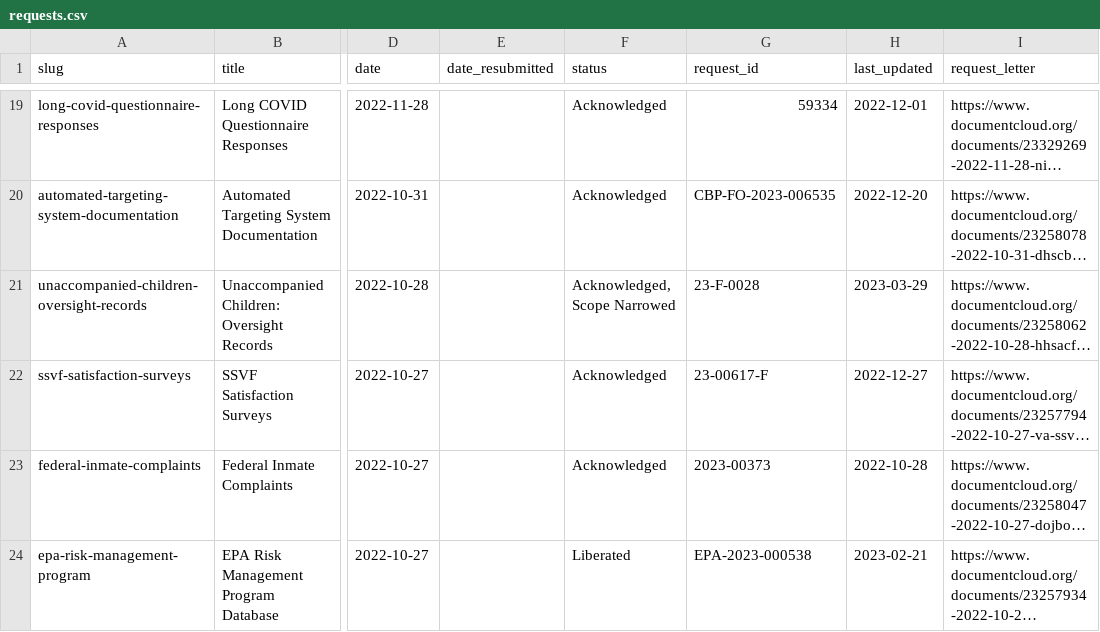
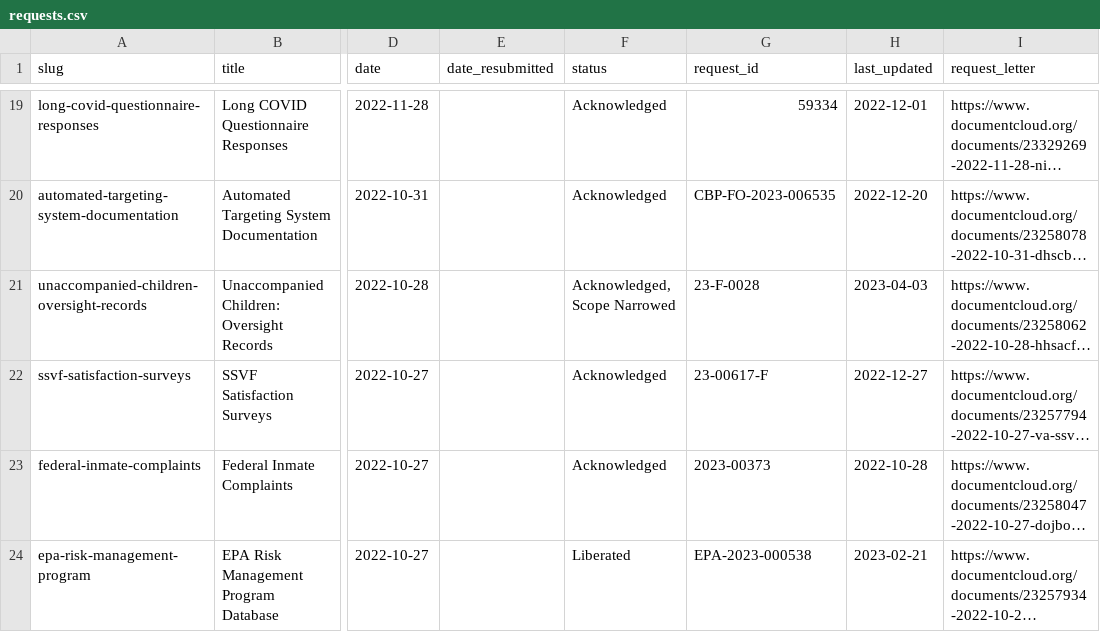
Before and after one commit to data-liberation-project/dlp-metadata, a CSV file: data/requests.csv, drawn as a sheet; only a part is shown, gaps mark what is left out; long unchanged cells end in …; the diff names each change by its address in the sheet, - before the commit and + after, or states it on an @@ line.

```diff
--- a/data/requests.csv
+++ b/data/requests.csv
-H21 (last_updated): 2023-03-29
+H21 (last_updated): 2023-04-03
```
Also changed, not shown: data/updates.csv.
